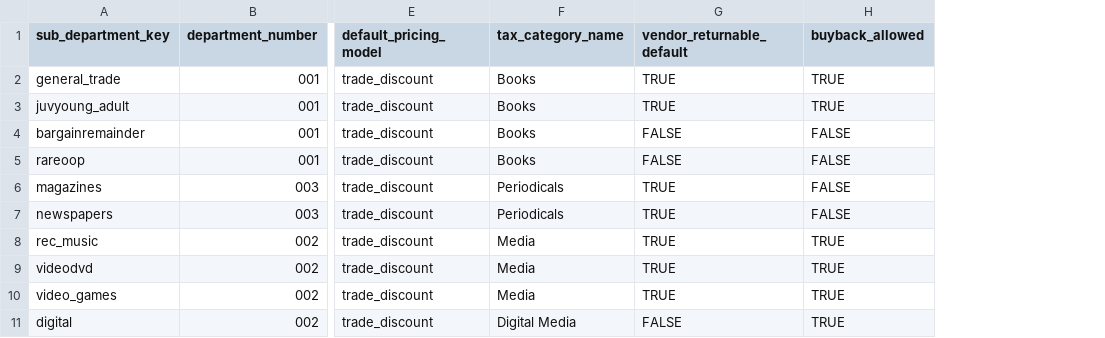
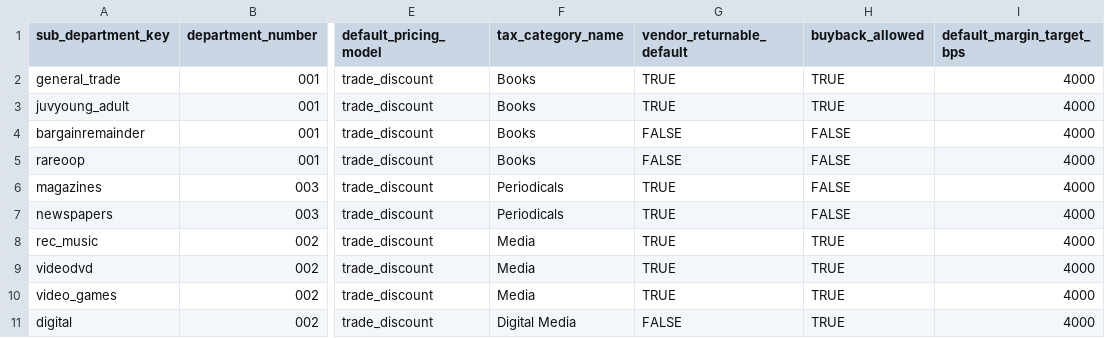
Before and after one commit to tswarren/ShelfStack_v0.04, a CSV file: db/seeds/data/sub_departments.csv, drawn as a sheet; only a part is shown, gaps mark what is left out; the diff names each change by its address in the sheet, - before the commit and + after, or states it on an @@ line.

```diff
--- a/db/seeds/data/sub_departments.csv
+++ b/db/seeds/data/sub_departments.csv
+column I (default_margin_target_bps), rows 2-11: all 4000
```
Also changed, not shown: 51 other files.
